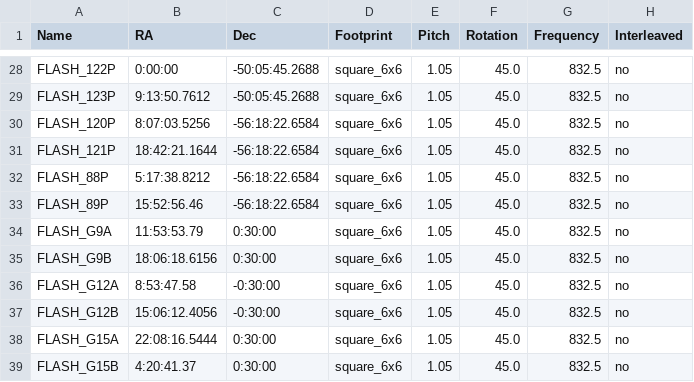
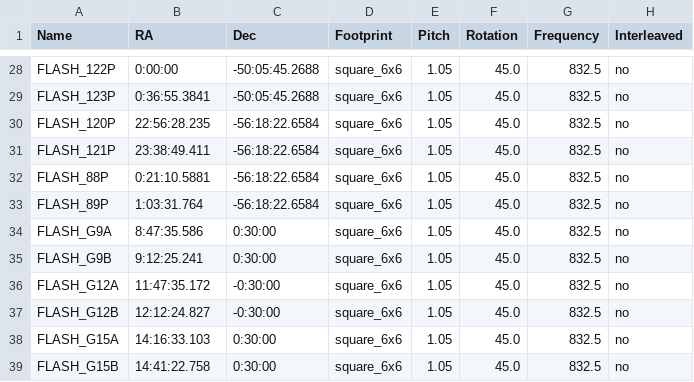
Before and after one commit to askap-vast/askap_surveys, a CSV file: askap_surveys/data/tiles/FLASH.csv, drawn as a sheet; only a part is shown, gaps mark what is left out; the diff covers the shown part only; the diff names each change by its address in the sheet, - before the commit and + after, or states it on an @@ line.

```diff
--- a/askap_surveys/data/tiles/FLASH.csv
+++ b/askap_surveys/data/tiles/FLASH.csv
-B29 (RA): 9:13:50.7612
+B29 (RA): 0:36:55.3841
-B30 (RA): 8:07:03.5256
+B30 (RA): 22:56:28.235
-B31 (RA): 18:42:21.1644
+B31 (RA): 23:38:49.411
-B32 (RA): 5:17:38.8212
+B32 (RA): 0:21:10.5881
-B33 (RA): 15:52:56.46
+B33 (RA): 1:03:31.764
-B34 (RA): 11:53:53.79
+B34 (RA): 8:47:35.586
-B35 (RA): 18:06:18.6156
+B35 (RA): 9:12:25.241
-B36 (RA): 8:53:47.58
+B36 (RA): 11:47:35.172
-B37 (RA): 15:06:12.4056
+B37 (RA): 12:12:24.827
-B38 (RA): 22:08:16.5444
+B38 (RA): 14:16:33.103
-B39 (RA): 4:20:41.37
+B39 (RA): 14:41:22.758
```
Also changed, not shown: 25 edited cells elsewhere in this file, 5 other files.
